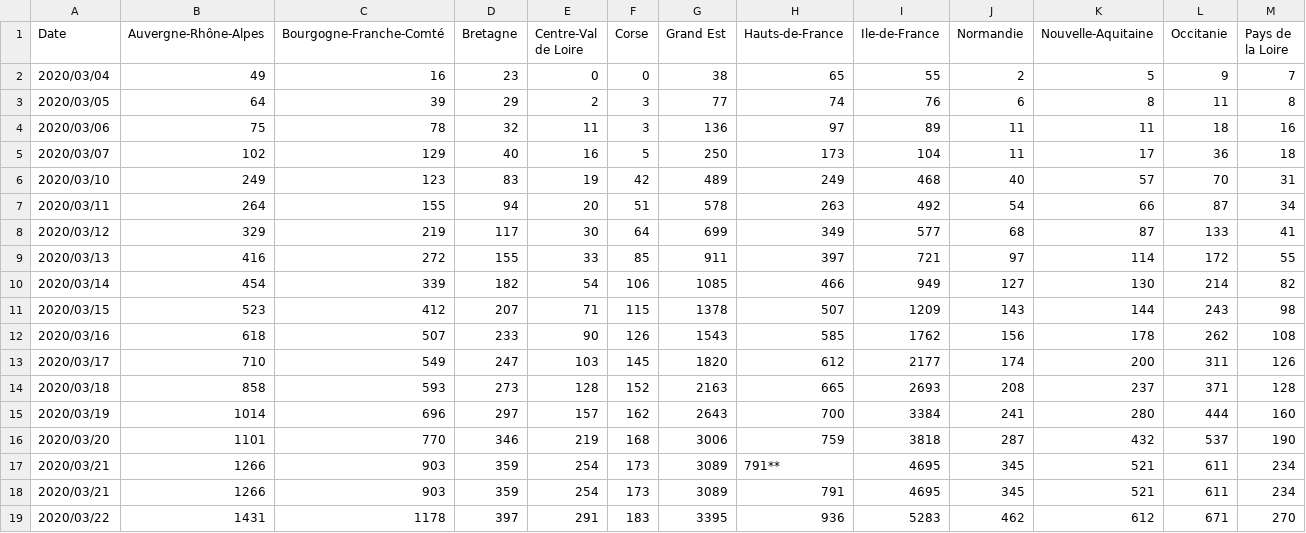
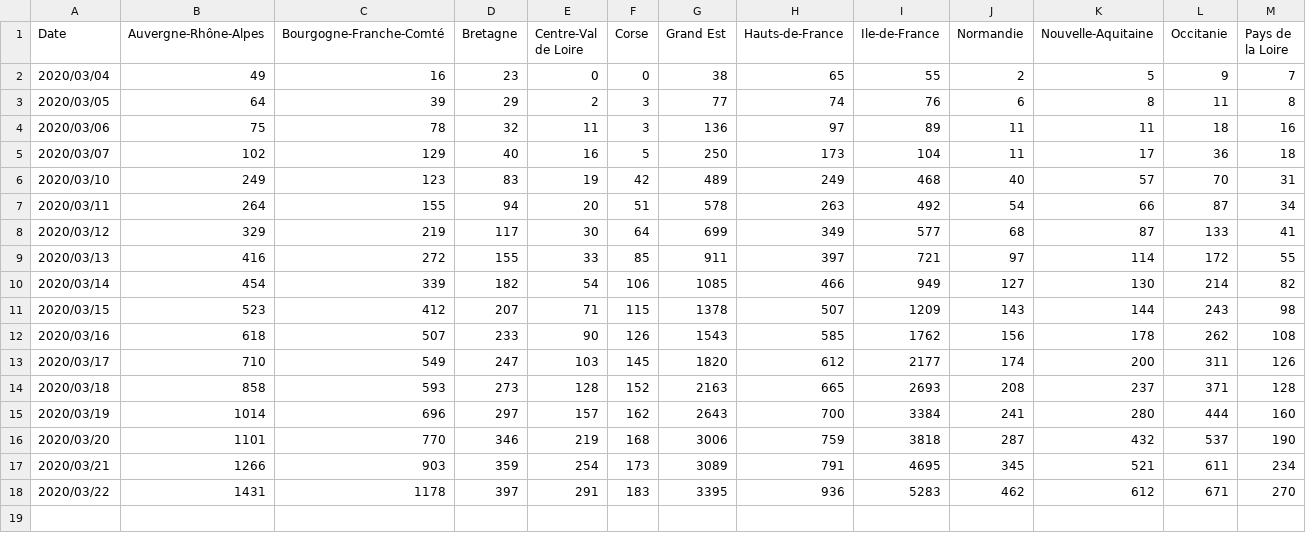
Before and after one commit to bzg/covid19-fr, a CSV file: data/covid19.csv, drawn as a sheet; only a part is shown; rows hold the shown columns only; the diff names each change by its address in the sheet, - before the commit and + after, or states it on an @@ line.

Commit message:
Fix duplicate line

```diff
--- a/data/covid19.csv
+++ b/data/covid19.csv
-row 17: 2020/03/21 | 1266 | 903 | 359 | 254 | 173 | 3089 | 791** | 4695 | 345 | 521 | 611 | 234
```
